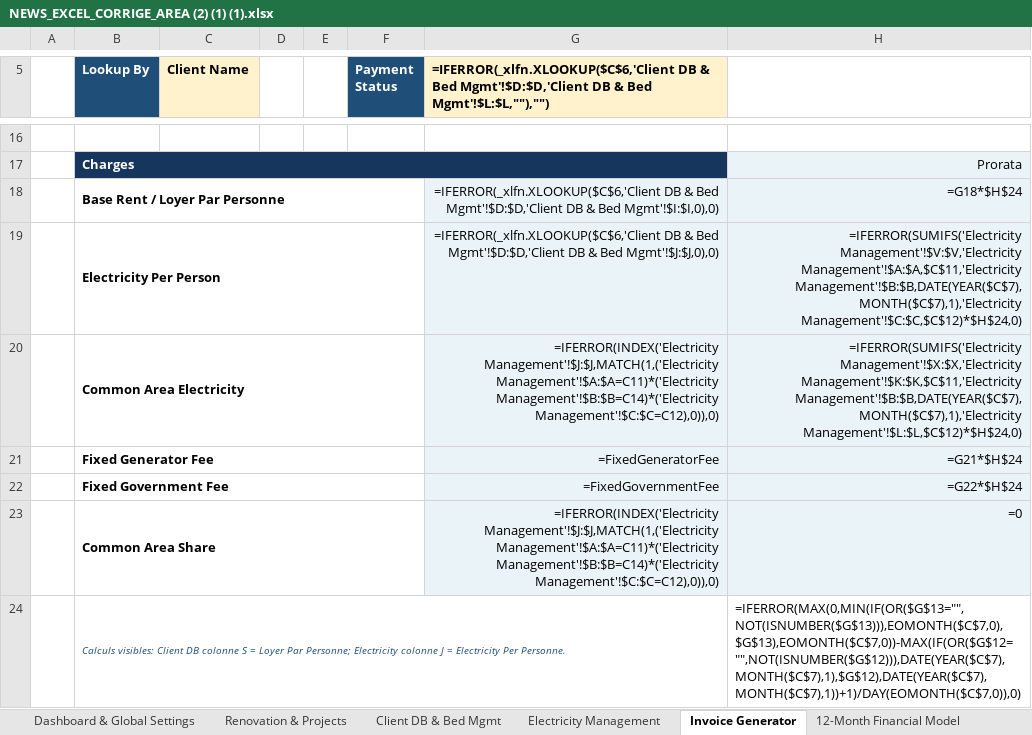
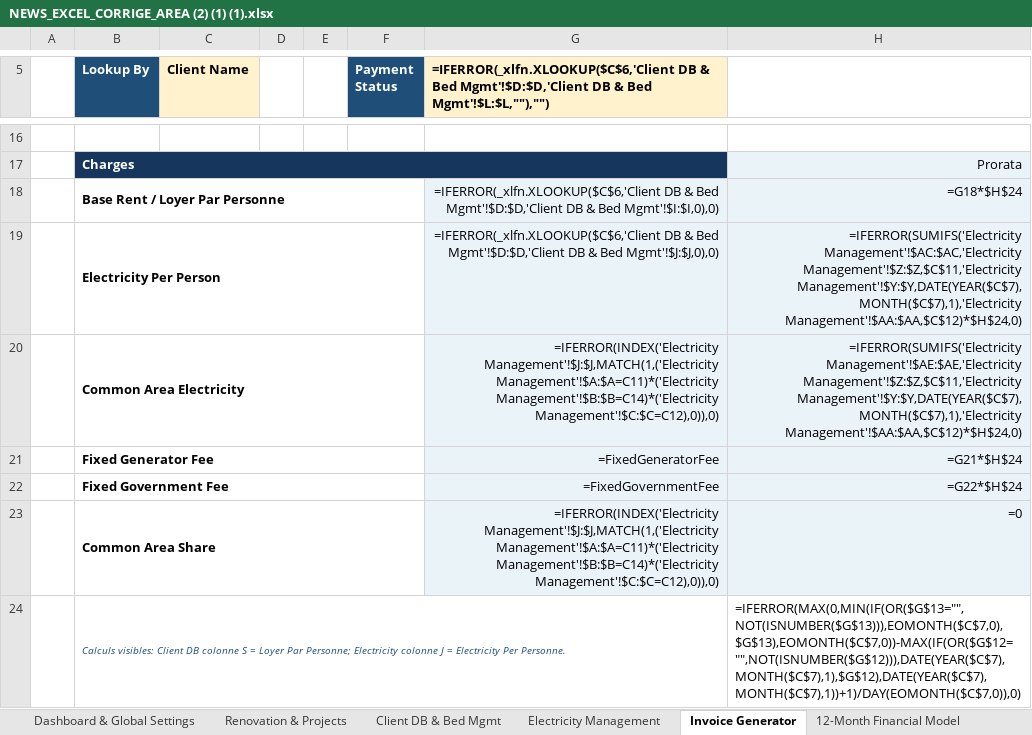
Before and after one commit to auradevine07-arch/excel, an Excel workbook: NEWS_EXCEL_CORRIGE_AREA (2) (1) (1).xlsx, sheet Invoice Generator, drawn as a sheet; only a part is shown, gaps mark what is left out; values as stored, in another font and other column widths than the file's, no borders; formulas without a stored value are shown as written; conditional formats not drawn; the diff names each change by its address in the sheet, - before the commit and + after, or states it on an @@ line.

```diff
--- a/NEWS_EXCEL_CORRIGE_AREA (2) (1) (1).xlsx (sheet Invoice Generator)
+++ b/NEWS_EXCEL_CORRIGE_AREA (2) (1) (1).xlsx (sheet Invoice Generator)
-H19: =IFERROR(SUMIFS('Electricity Management'!$V:$V,'Electricity Management'!$A:$A,$C$11,'Electricity Management'!$B:$B,DATE(YEAR($C$7),MONTH($C$7),1),'Electricity Management'!$C:$C,$C$12)*$H$24,0)
+H19: =IFERROR(SUMIFS('Electricity Management'!$AC:$AC,'Electricity Management'!$Z:$Z,$C$11,'Electricity Management'!$Y:$Y,DATE(YEAR($C$7),MONTH($C$7),1),'Electricity Management'!$AA:$AA,$C$12)*$H$24,0)
-H20: =IFERROR(SUMIFS('Electricity Management'!$X:$X,'Electricity Management'!$K:$K,$C$11,'Electricity Management'!$B:$B,DATE(YEAR($C$7),MONTH($C$7),1),'Electricity Management'!$L:$L,$C$12)*$H$24,0)
+H20: =IFERROR(SUMIFS('Electricity Management'!$AE:$AE,'Electricity Management'!$Z:$Z,$C$11,'Electricity Management'!$Y:$Y,DATE(YEAR($C$7),MONTH($C$7),1),'Electricity Management'!$AA:$AA,$C$12)*$H$24,0)
```
Also changed, not shown: sheet Electricity Management.
